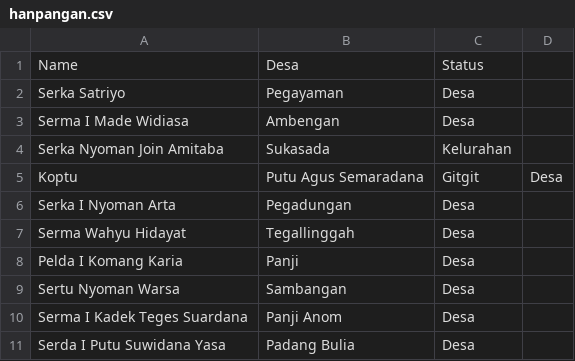
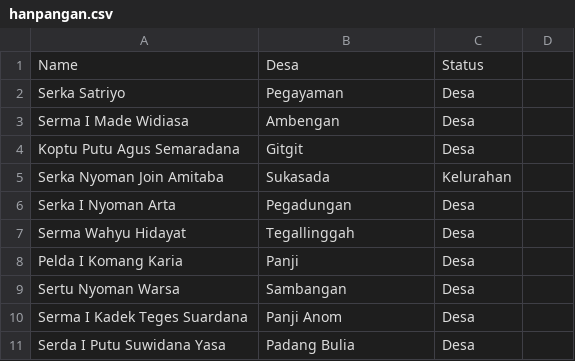
Before and after one commit to sukasada05/dukops4, a CSV file: data/hanpangan.csv, drawn as a sheet; removed rows and columns are numbered as before the commit, all else as after; the diff names each change by its address in the sheet, - before the commit and + after, or states it on an @@ line.

Commit message:
Update hanpangan.csv

```diff
--- a/data/hanpangan.csv
+++ b/data/hanpangan.csv
+row 4: Koptu Putu Agus Semaradana | Gitgit | Desa
-row 5: Koptu | Putu Agus Semaradana | Gitgit | Desa
```
